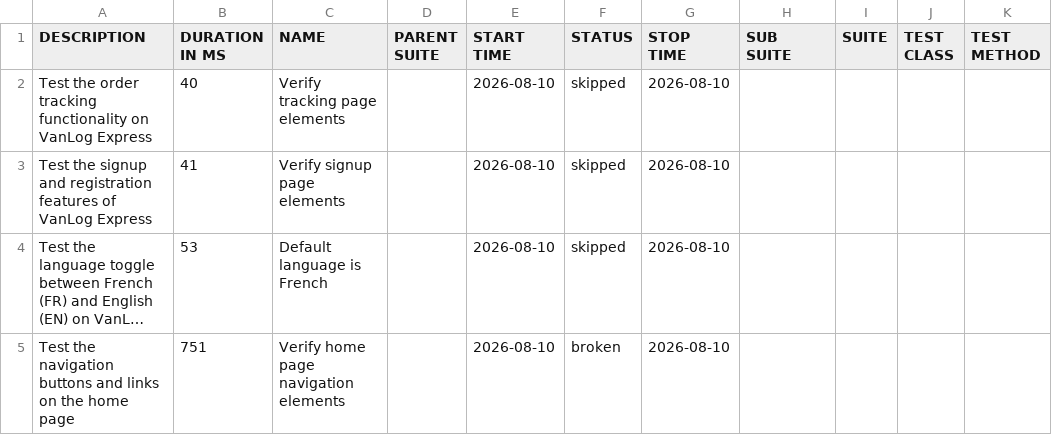
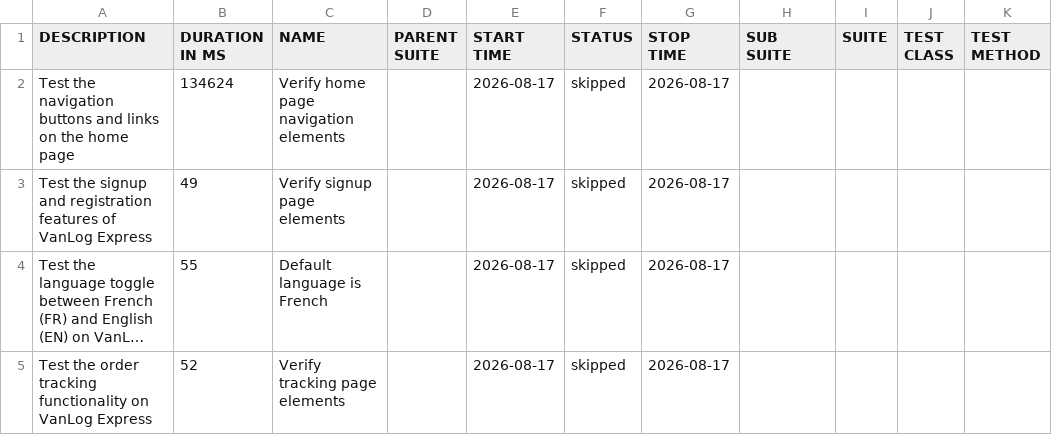
Before and after one commit to Raef211/Automation-vanlog-express, a CSV file: release/data/suites.csv, drawn as a sheet; long unchanged cells end in …; removed rows and columns are numbered as before the commit, all else as after; the diff names each change by its address in the sheet, - before the commit and + after, or states it on an @@ line.

```diff
--- a/release/data/suites.csv
+++ b/release/data/suites.csv
-A2 (DESCRIPTION): Test the order tracking functionality on VanLog Express
+A2 (DESCRIPTION): Test the navigation buttons and links on the home page
-B2 (DURATION IN MS): 40
+B2 (DURATION IN MS): 134624
-C2 (NAME): Verify tracking page elements
+C2 (NAME): Verify home page navigation elements
-E2:E4 (START TIME): 2026-08-10
+E2:E4 (START TIME): 2026-08-17
-G2:G4 (STOP TIME): 2026-08-10
+G2:G4 (STOP TIME): 2026-08-17
-B3 (DURATION IN MS): 41
+B3 (DURATION IN MS): 49
-B4 (DURATION IN MS): 53
+B4 (DURATION IN MS): 55
-row 5: Test the navigation buttons and links on the home page | 751 | Verify home page navigation elements |  | 2026-08-10 | broken | 2026-08-10
+row 5: Test the order tracking functionality on VanLog Express | 52 | Verify tracking page elements |  | 2026-08-17 | skipped | 2026-08-17
```
Also changed, not shown: release/data/behaviors.csv, 27 other files.
